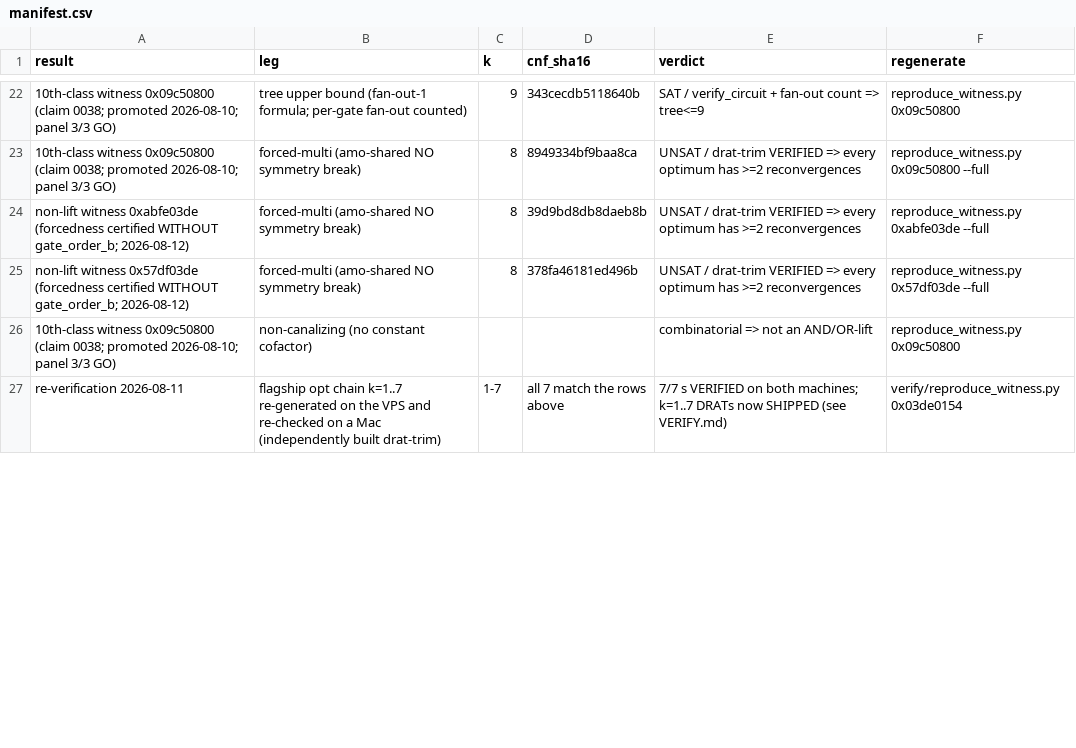
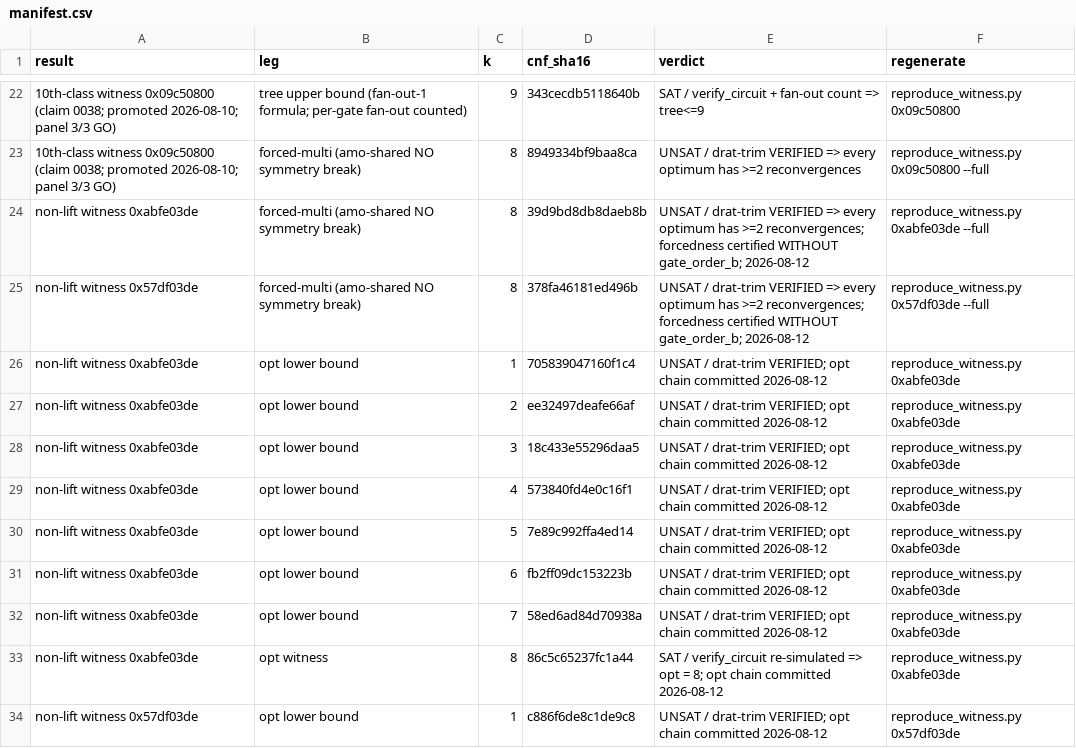
Before and after one commit to totobusnello/unit-gap-artefacts, a CSV file: theorem7/verify/manifest.csv, drawn as a sheet; only a part is shown, gaps mark what is left out; the shorter side is filled out with more unchanged rows; the diff covers the shown part only; the diff names each change by its address in the sheet, - before the commit and + after, or states it on an @@ line.

Commit message:
Re-export the bundle after the three-family review
The PR was opened before an adversarial panel (three independent model families)
went over the same claims, and it carried defects the panel found. Fixed at the
private source and re-exported; this commit is the regenerated bundle.

What changed in substance:

* The forced-multi UNSAT no longer carries `tree >= 9`. VERIFY.md said that
  UNSAT is "what gives tree >= 9, hence tree = 9" — true of the older route, but
  since 2026-08-11 the lower bound is its own formula-mode UNSAT chain, k = 1..8,
  eight legs each drat-trim VERIFIED, with no reference to forced-multi. `tree`
  and forcedness are now two independent certificates rather than one implying
  the other, so a reader can reject either without touching the other. Leaving
  the old sentence in would have contradicted the manifest row shipped beside it.

* `tree_chain_n5.csv` now ships, and VERIFY.md documents the command that checks
  it leg by leg (`reproduce_witness.py 0x03de0154 --tree-chain`), so a mismatch
  names the k that diverged. Previously the file travelled with no instruction.

* The full `opt` chain of `0xabfe03de` and `0x57df03de` is pinned: k = 1..7 UNSAT
  with drat-trim VERIFIED and k = 8 SAT with the model re-simulated against the
  truth table. Both witnesses' `opt = 8` had been asserted without a per-leg
  artefact anyone could check.

* One label per witness in the manifest. The two new witnesses each appeared
  under two different names, so grouping by the first column showed the same
  witness twice.

* Two commands were not runnable as printed: a class-counting invocation still
  pointed into the private tree, and a sentence described the shipped counter as
  superseded by itself.

Export gates added for each of these failure modes — every regenerator named in
the manifest must exist in the bundle, every flag it cites must be accepted by
the script, and every command block in VERIFY.md must run here. Each gate was
tested by planting the failure it is meant to catch.

```diff
--- a/theorem7/verify/manifest.csv
+++ b/theorem7/verify/manifest.csv
-A24 (result): …witness 0xabfe03de (forcedness certified WITHOUT gate_order_b; 2026-08-12)
+A24 (result): …witness 0xabfe03de
-E24:E25 (verdict): …has >=2 reconvergences
+E24:E25 (verdict): …has >=2 reconvergences; forcedness certified WITHOUT gate_order_b; 2026-08-12
-A25 (result): …witness 0x57df03de (forcedness certified WITHOUT gate_order_b; 2026-08-12)
+A25 (result): …witness 0x57df03de
+row 26: non-lift witness 0xabfe03de | opt lower bound | 1 | 705839047160f1c4 | UNSAT / drat-trim VERIFIED; opt chain committed 2026-08-12 | reproduce_witness.py 0xabfe03de
+row 27: non-lift witness 0xabfe03de | opt lower bound | 2 | ee32497deafe66af | UNSAT / drat-trim VERIFIED; opt chain committed 2026-08-12 | reproduce_witness.py 0xabfe03de
+row 28: non-lift witness 0xabfe03de | opt lower bound | 3 | 18c433e55296daa5 | UNSAT / drat-trim VERIFIED; opt chain committed 2026-08-12 | reproduce_witness.py 0xabfe03de
+row 29: non-lift witness 0xabfe03de | opt lower bound | 4 | 573840fd4e0c16f1 | UNSAT / drat-trim VERIFIED; opt chain committed 2026-08-12 | reproduce_witness.py 0xabfe03de
+row 30: non-lift witness 0xabfe03de | opt lower bound | 5 | 7e89c992ffa4ed14 | UNSAT / drat-trim VERIFIED; opt chain committed 2026-08-12 | reproduce_witness.py 0xabfe03de
+row 31: non-lift witness 0xabfe03de | opt lower bound | 6 | fb2ff09dc153223b | UNSAT / drat-trim VERIFIED; opt chain committed 2026-08-12 | reproduce_witness.py 0xabfe03de
+row 32: non-lift witness 0xabfe03de | opt lower bound | 7 | 58ed6ad84d70938a | UNSAT / drat-trim VERIFIED; opt chain committed 2026-08-12 | reproduce_witness.py 0xabfe03de
+row 33: non-lift witness 0xabfe03de | opt witness | 8 | 86c5c65237fc1a44 | SAT / verify_circuit re-simulated => opt = 8; opt chain committed 2026-08-12 | reproduce_witness.py 0xabfe03de
+row 34: non-lift witness 0x57df03de | opt lower bound | 1 | c886f6de8c1de9c8 | UNSAT / drat-trim VERIFIED; opt chain committed 2026-08-12 | reproduce_witness.py 0x57df03de
```
Also changed, not shown: 7 added rows and 1 edited cell elsewhere in this file, 3 other files.
